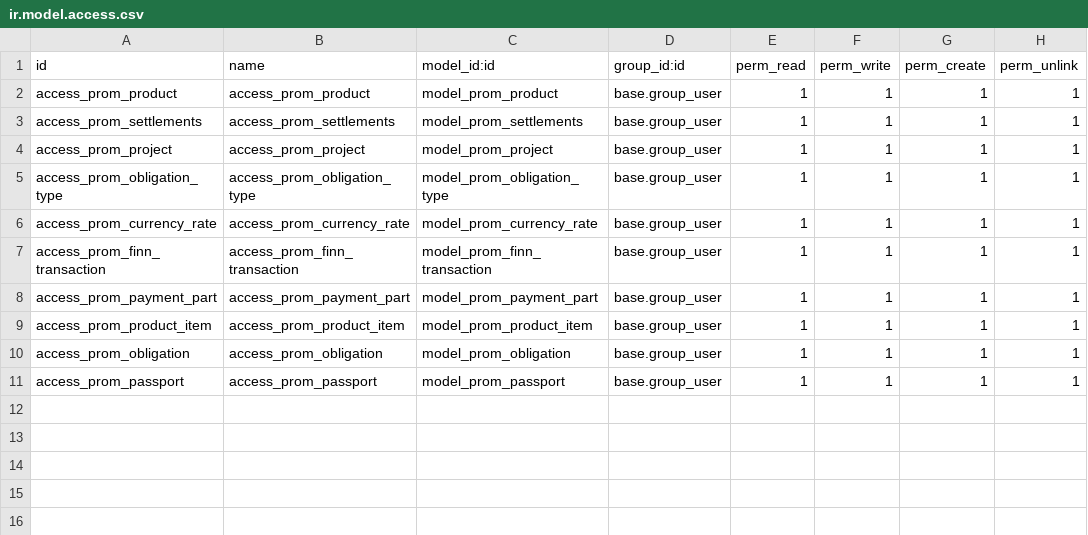
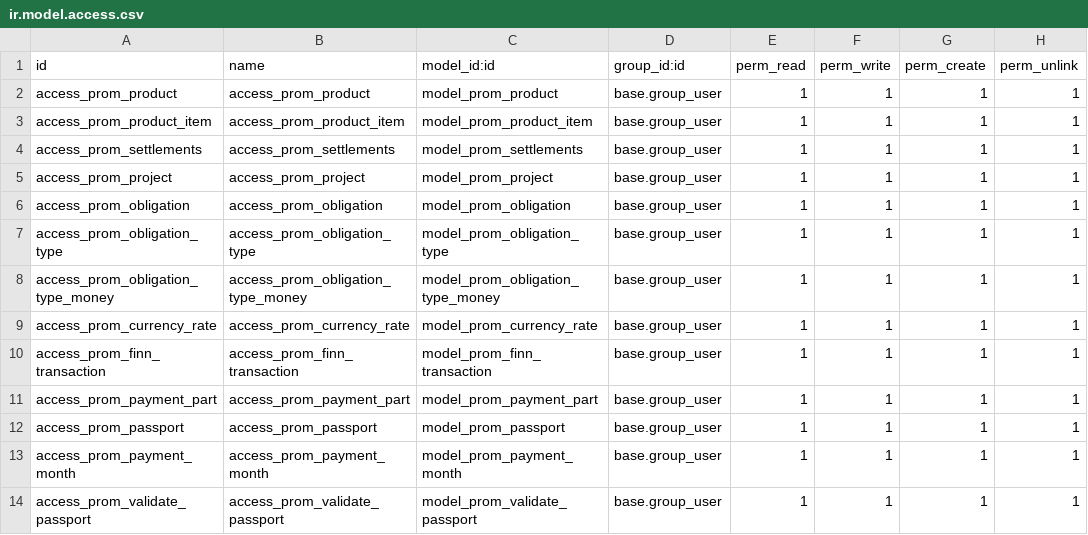
Before and after one commit to ctac1412/pm, a CSV file: prom/security/ir.model.access.csv, drawn as a sheet.

```diff
--- a/prom/security/ir.model.access.csv
+++ b/prom/security/ir.model.access.csv
@@ -2,5 +2,8 @@ id,name,model_id:id,group_id:id,perm_read,perm_write,perm_create,perm_unlink
 access_prom_product,access_prom_product,model_prom_product,base.group_user,1,1,1,1
+access_prom_product_item,access_prom_product_item,model_prom_product_item,base.group_user,1,1,1,1
 access_prom_settlements,access_prom_settlements,model_prom_settlements,base.group_user,1,1,1,1
 access_prom_project,access_prom_project,model_prom_project,base.group_user,1,1,1,1
+access_prom_obligation,access_prom_obligation,model_prom_obligation,base.group_user,1,1,1,1
 access_prom_obligation_type,access_prom_obligation_type,model_prom_obligation_type,base.group_user,1,1,1,1
+access_prom_obligation_type_money,access_prom_obligation_type_money,model_prom_obligation_type_money,base.group_user,1,1,1,1
 access_prom_currency_rate,access_prom_currency_rate,model_prom_currency_rate,base.group_user,1,1,1,1
@@ -8,4 +11,4 @@ access_prom_finn_transaction,access_prom_finn_transaction,model_prom_finn_transa
 access_prom_payment_part,access_prom_payment_part,model_prom_payment_part,base.group_user,1,1,1,1
-access_prom_product_item,access_prom_product_item,model_prom_product_item,base.group_user,1,1,1,1
-access_prom_obligation,access_prom_obligation,model_prom_obligation,base.group_user,1,1,1,1
 access_prom_passport,access_prom_passport,model_prom_passport,base.group_user,1,1,1,1
+access_prom_payment_month,access_prom_payment_month,model_prom_payment_month,base.group_user,1,1,1,1
+access_prom_validate_passport,access_prom_validate_passport,model_prom_validate_passport,base.group_user,1,1,1,1
```
Also changed, not shown: 38 other files.
